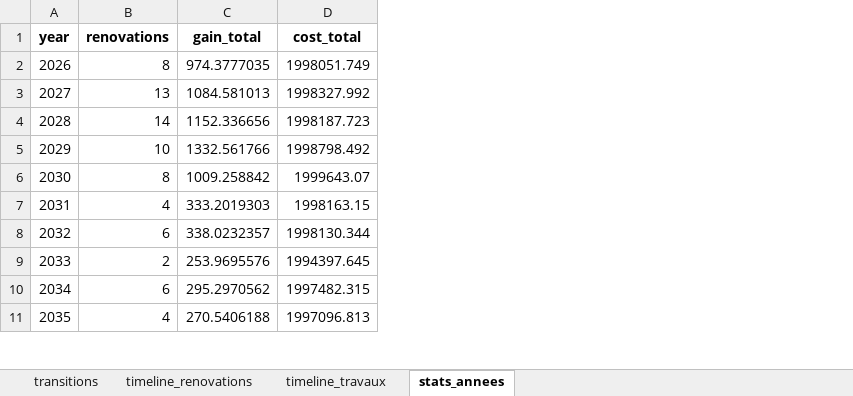
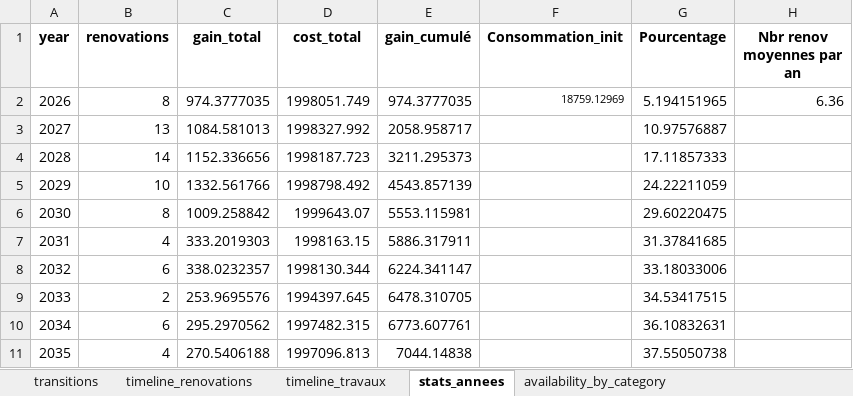
Before and after one commit to Ucf-b/R-novation_Energ-tique, an Excel workbook: plan_renovation_solution.xlsx, sheet stats_annees, drawn as a sheet; only a part is shown; values as stored, in another font and other column widths than the file's, no borders; charts and pictures not drawn; the diff names each change by its address in the sheet, - before the commit and + after, or states it on an @@ line.

```diff
--- a/plan_renovation_solution.xlsx (sheet stats_annees)
+++ b/plan_renovation_solution.xlsx (sheet stats_annees)
+sheet tab: availability_by_category
+column E (gain_cumulé), rows 2-11: 974.3777035 | 2058.958717 | 3211.295373 | 4543.857139 | 5553.115981 | 5886.317911 | 6224.341147 | 6478.310705 | 6773.607761 | 7044.14838
+column F (Consommation_init), row 2: 18759.12969
+column G (Pourcentage), rows 2-11: 5.194151965 | 10.97576887 | 17.11857333 | 24.22211059 | 29.60220475 | 31.37841685 | 33.18033006 | 34.53417515 | 36.10832631 | 37.55050738
+column H (Nbr renov moyennes par an), row 2: 6.36
```
Also changed, not shown: sheet transitions, charts or pictures, 1 other file.
